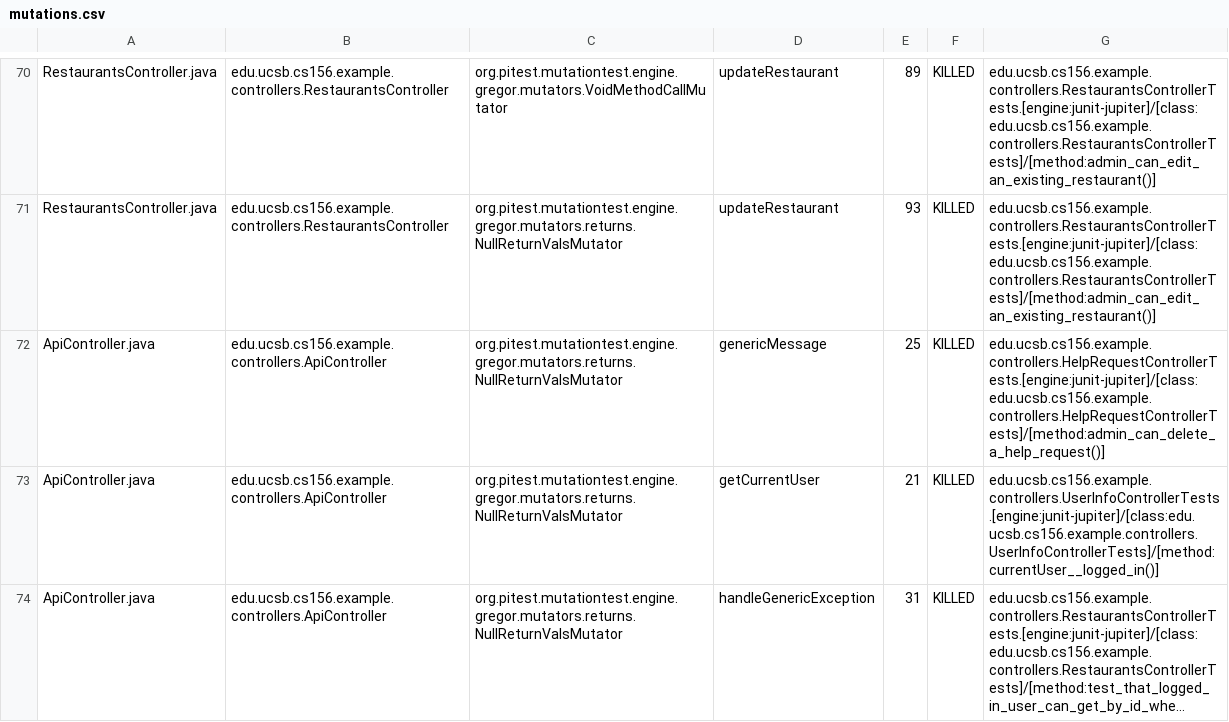
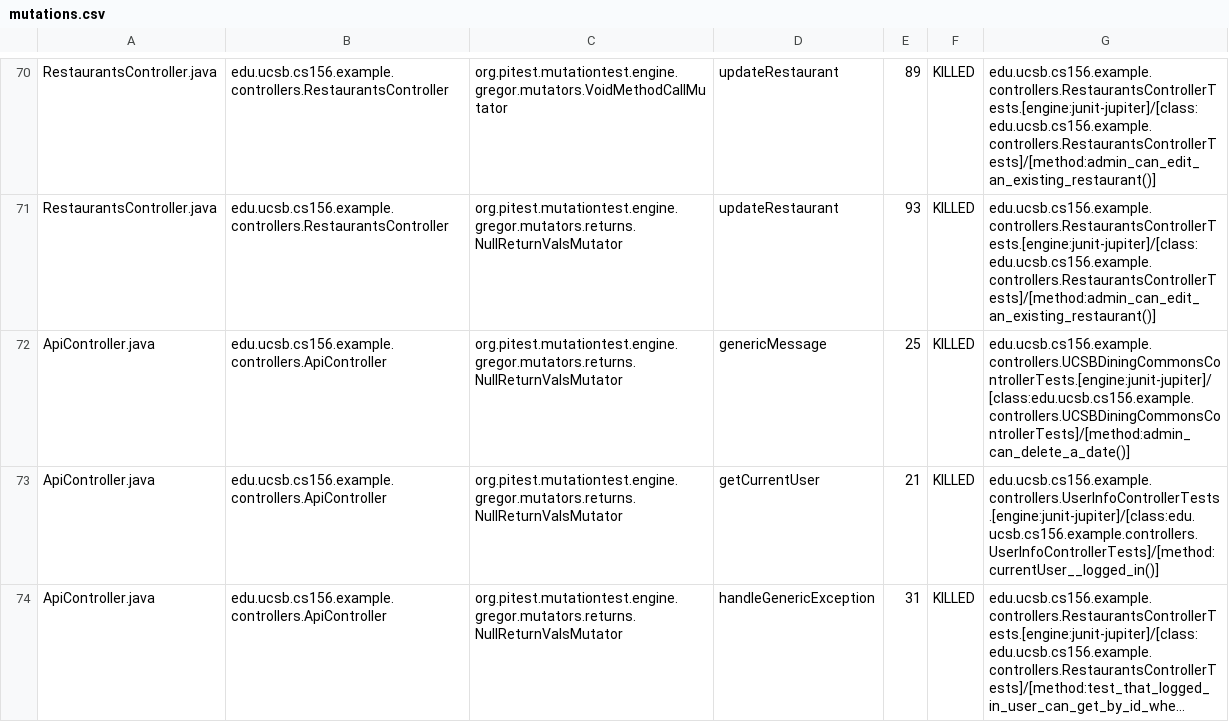
Before and after one commit to ucsb-cs156-w24/team03-w24-5pm-1, a CSV file: pitest/mutations.csv, drawn as a sheet; only a part is shown, gaps mark what is left out; long unchanged cells end in ….

Commit message:
Deploying to gh-pages from @ ucsb-cs156-w24/team03-w24-5pm-1@2a0482eec7b790338866e790bf3f66cda48a9bf2 🚀

```diff
--- a/pitest/mutations.csv
+++ b/pitest/mutations.csv
@@ -71,3 +71,3 @@ RestaurantsController.java,edu.ucsb.cs156.example.controllers.RestaurantsControl
 RestaurantsController.java,edu.ucsb.cs156.example.controllers.RestaurantsController,org.pitest.mutationtest.engine.gregor.mutators.returns.NullReturnValsMutator,updateRestaurant,93,KILLED,edu.ucsb.cs156.example.controllers.RestaurantsControllerTests.[engine:junit-jupiter]/[class:edu.ucsb.cs156.example.controllers.RestaurantsControllerTests]/[method:admin_can_edit_an_existing_restaurant()]
-ApiController.java,edu.ucsb.cs156.example.controllers.ApiController,org.pitest.mutationtest.engine.gregor.mutators.returns.NullReturnValsMutator,genericMessage,25,KILLED,edu.ucsb.cs156.example.controllers.HelpRequestControllerTests.[engine:junit-jupiter]/[class:edu.ucsb.cs156.example.controllers.HelpRequestControllerTests]/[method:admin_can_delete_a_help_request()]
+ApiController.java,edu.ucsb.cs156.example.controllers.ApiController,org.pitest.mutationtest.engine.gregor.mutators.returns.NullReturnValsMutator,genericMessage,25,KILLED,edu.ucsb.cs156.example.controllers.UCSBDiningCommonsControllerTests.[engine:junit-jupiter]/[class:edu.ucsb.cs156.example.controllers.UCSBDiningCommonsControllerTests]/[method:admin_can_delete_a_date()]
 ApiController.java,edu.ucsb.cs156.example.controllers.ApiController,org.pitest.mutationtest.engine.gregor.mutators.returns.NullReturnValsMutator,getCurrentUser,21,KILLED,edu.ucsb.cs156.example.controllers.UserInfoControllerTests.[engine:junit-jupiter]/[class:edu.ucsb.cs156.example.controllers.UserInfoControllerTests]/[method:currentUser__logged_in()]
```
Also changed, not shown: 13 other files.
